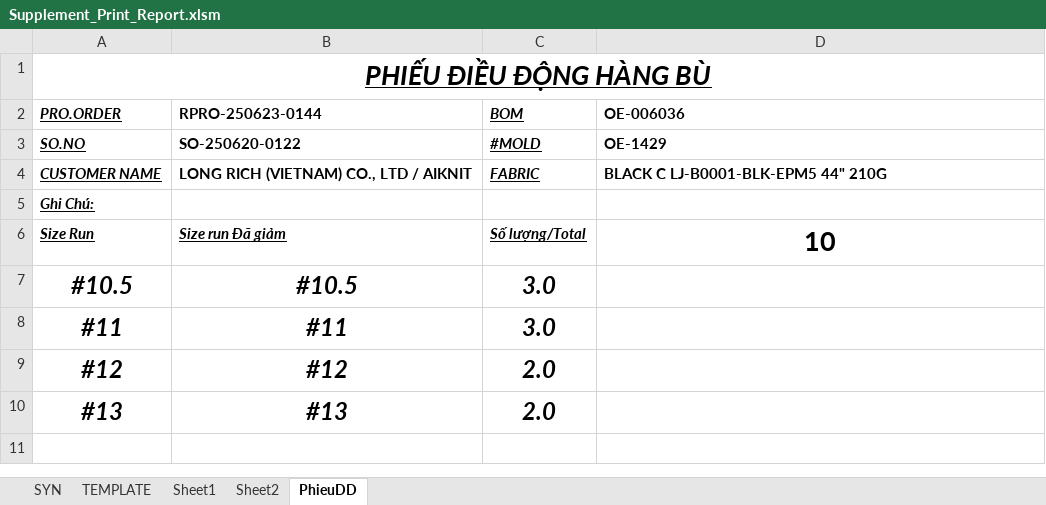
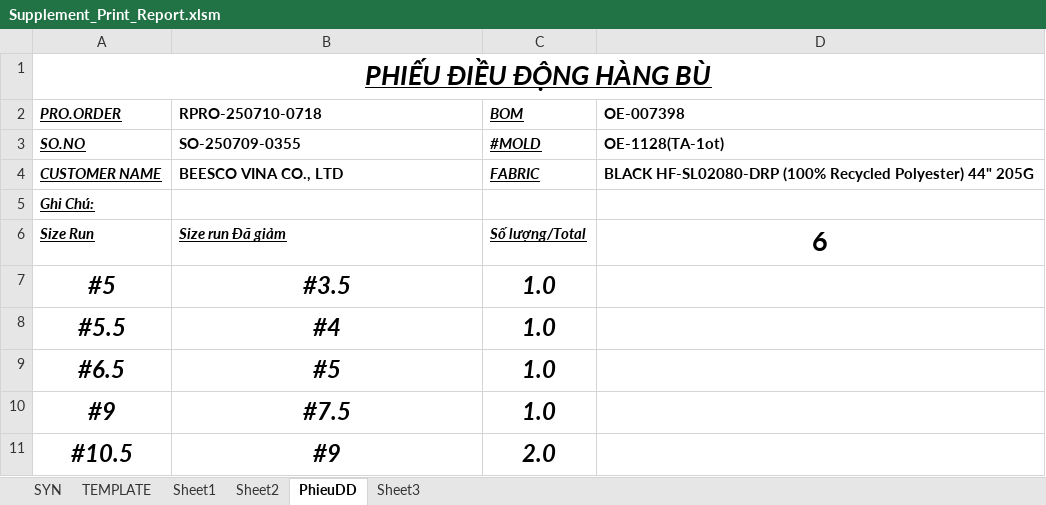
Before and after one commit to Truongchankhong2/vercel-dashboard, an Excel workbook: data/Supplement_Print_Report.xlsm, sheet PhieuDD, drawn as a sheet; values as stored, in another font and other column widths than the file's, no borders; removed rows and columns are numbered as before the commit, all else as after; the diff names each change by its address in the sheet, - before the commit and + after, or states it on an @@ line.

```diff
--- a/data/Supplement_Print_Report.xlsm (sheet PhieuDD)
+++ b/data/Supplement_Print_Report.xlsm (sheet PhieuDD)
+sheet tab: Sheet3
-B2: RPRO-250623-0144
+B2: RPRO-250710-0718
-D2: OE-006036
+D2: OE-007398
-B3 (RPRO-250710-0718): SO-250620-0122
+B3 (RPRO-250710-0718): SO-250709-0355
-D3 (OE-007398): OE-1429
+D3 (OE-007398): OE-1128(TA-1ot)
-B4 (RPRO-250710-0718): LONG RICH (VIETNAM) CO., LTD / AIKNIT
+B4 (RPRO-250710-0718): BEESCO VINA CO., LTD
-D4 (OE-007398): BLACK C LJ-B0001-BLK-EPM5 44" 210G
+D4 (OE-007398): BLACK HF-SL02080-DRP (100% Recycled Polyester) 44" 205G
-D6 (OE-007398): 10
+D6 (OE-007398): 6
+row 7: #5 | #3.5 | 1.0
+row 8: #5.5 | #4 | 1.0
+row 9: #6.5 | #5 | 1.0
+row 10: #9 | #7.5 | 1.0
-B11 (RPRO-250710-0718): #10.5
+B11 (RPRO-250710-0718): #9
-C11 (BOM): 3.0
+C11 (BOM): 2.0
-row 8: #11 | #11 | 3.0
-row 9: #12 | #12 | 2.0
-row 10: #13 | #13 | 2.0
```
Also changed, not shown: sheet TEMPLATE, 1 other file.
